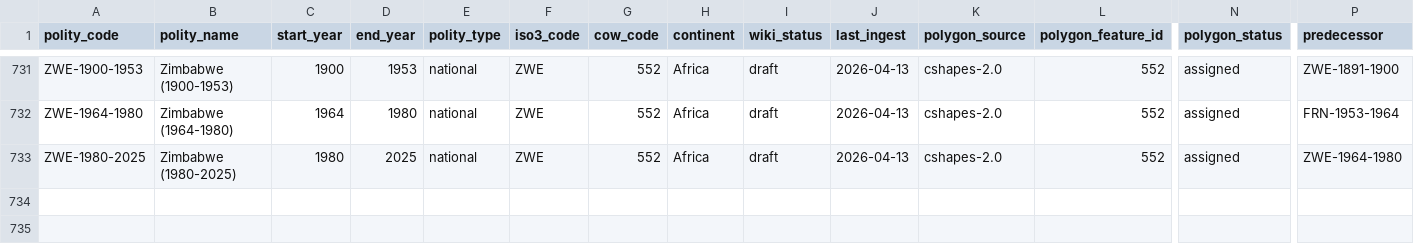
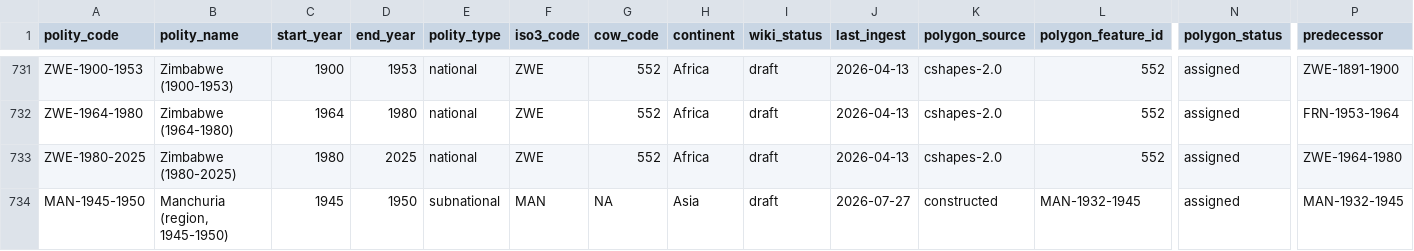
Before and after one commit to eduaguilera/whep-polities, a CSV file: data/final/polities_database.csv, drawn as a sheet; only a part is shown, gaps mark what is left out; rows hold the shown columns only; the diff names each change by its address in the sheet, - before the commit and + after, or states it on an @@ line.

```diff
--- a/data/final/polities_database.csv
+++ b/data/final/polities_database.csv
+row 734: MAN-1945-1950 | Manchuria (region, 1945-1950) | 1945 | 1950 | subnational | MAN | NA | Asia | draft | 2026-07-27 | constructed | MAN-1932-1945 | assigned | MAN-1932-1945
```
Also changed, not shown: pipelines/polity-autoimprove/state/applied_aliases.csv, 1 other file.
